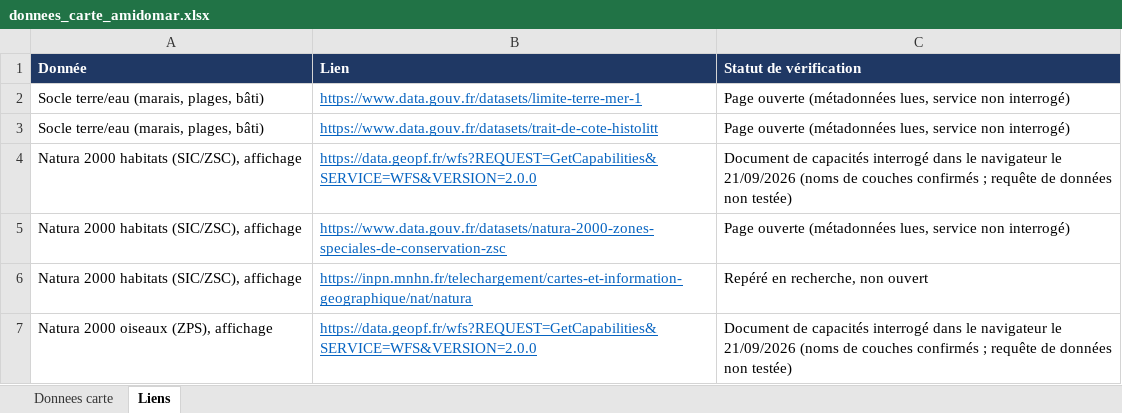
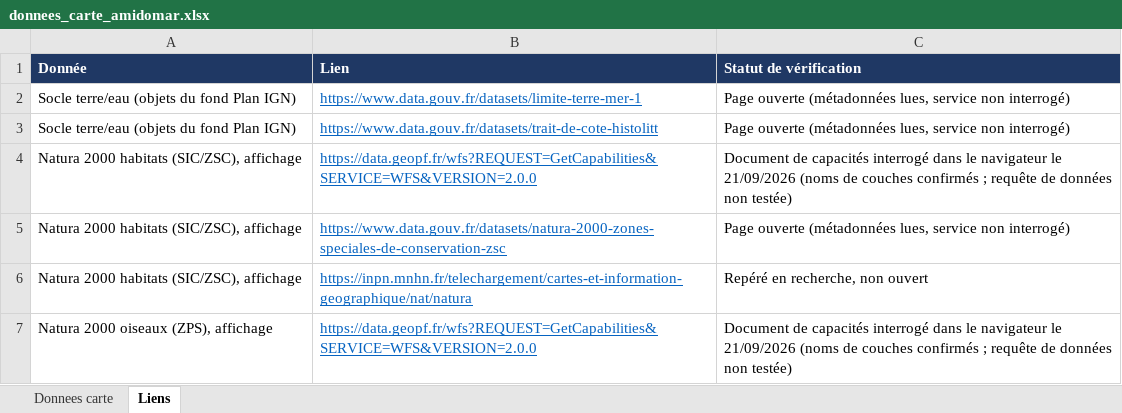
Before and after one commit to nicolas-viennot-beta/carte-mouillage-amidomar, an Excel workbook: data/donnees_carte_amidomar.xlsx, sheet Liens, drawn as a sheet; only a part is shown; values as stored, in another font and other column widths than the file's, no borders; the diff names each change by its address in the sheet, - before the commit and + after, or states it on an @@ line.

```diff
--- a/data/donnees_carte_amidomar.xlsx (sheet Liens)
+++ b/data/donnees_carte_amidomar.xlsx (sheet Liens)
-A2:A3 (Donnée): Socle terre/eau (marais, plages, bâti)
+A2:A3 (Donnée): Socle terre/eau (objets du fond Plan IGN)
```
Also changed, not shown: sheet Donnees carte, 3 other files.
